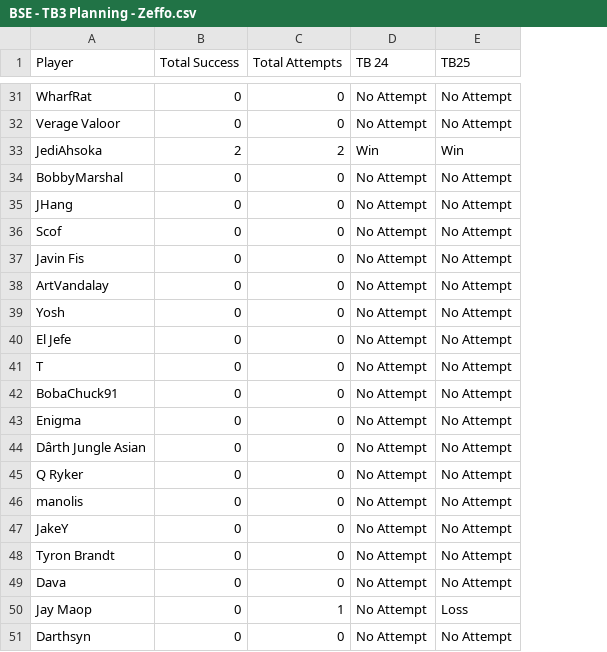
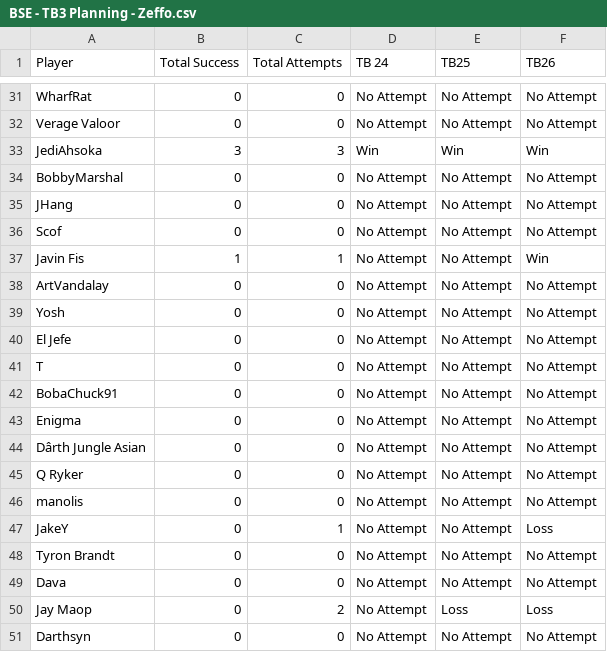
Before and after one commit to agriffinsd/tb_chewbooty, a CSV file: BSE/Zeffo/BSE - TB3 Planning - Zeffo.csv, drawn as a sheet; only a part is shown, gaps mark what is left out; the diff covers the shown part only; the diff names each change by its address in the sheet, - before the commit and + after, or states it on an @@ line.

```diff
--- a/BSE/Zeffo/BSE - TB3 Planning - Zeffo.csv
+++ b/BSE/Zeffo/BSE - TB3 Planning - Zeffo.csv
+column F (TB26), rows 31-51: No Attempt | No Attempt | Win | No Attempt | No Attempt | No Attempt | Win | No Attempt | No Attempt | No Attempt | No Attempt | No Attempt | No Attempt | No Attempt | No Attempt | No Attempt | Loss | No Attempt | No Attempt | Loss | No Attempt
-B33 (Total Success): 2
+B33 (Total Success): 3
-C33 (Total Attempts): 2
+C33 (Total Attempts): 3
-B37 (Total Success): 0
+B37 (Total Success): 1
-C37 (Total Attempts): 0
+C37 (Total Attempts): 1
-C47 (Total Attempts): 0
+C47 (Total Attempts): 1
-C50 (Total Attempts): 1
+C50 (Total Attempts): 2
```
Also changed, not shown: 15 edited cells elsewhere in this file, 10 other files.
